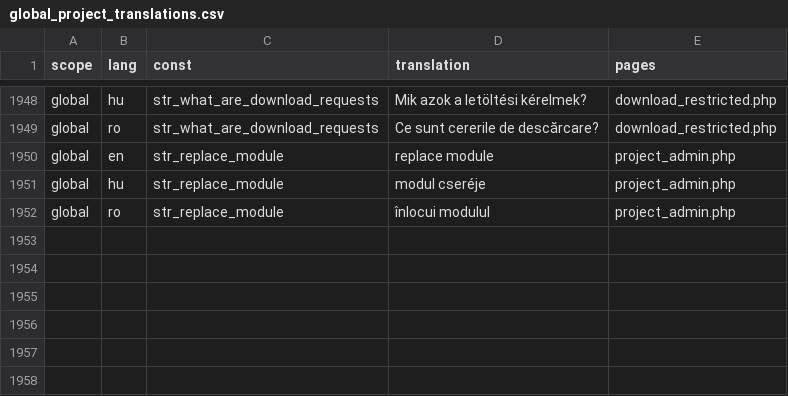
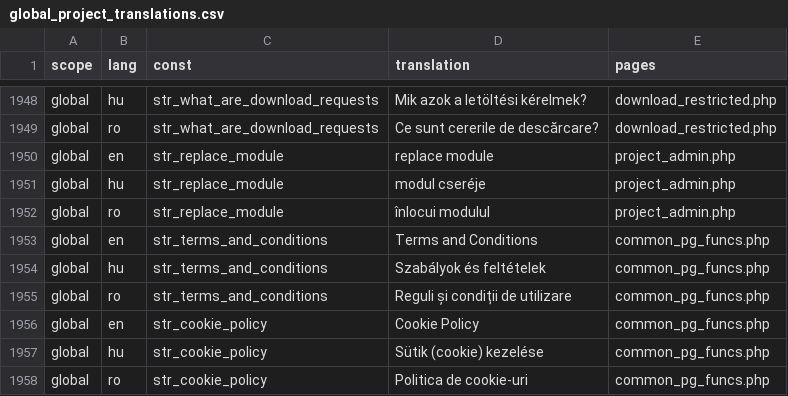
Before and after one commit to OpenBioMaps/translations, a CSV file: global_project_translations.csv, drawn as a sheet; only a part is shown, gaps mark what is left out; the diff names each change by its address in the sheet, - before the commit and + after, or states it on an @@ line.

Commit message:
terms and cookies

```diff
--- a/global_project_translations.csv
+++ b/global_project_translations.csv
+row 1953: global | en | str_terms_and_conditions | Terms and Conditions | common_pg_funcs.php
+row 1954: global | hu | str_terms_and_conditions | Szabályok és feltételek | common_pg_funcs.php
+row 1955: global | ro | str_terms_and_conditions | Reguli și condiții de utilizare | common_pg_funcs.php
+row 1956: global | en | str_cookie_policy | Cookie Policy | common_pg_funcs.php
+row 1957: global | hu | str_cookie_policy | Sütik (cookie) kezelése | common_pg_funcs.php
+row 1958: global | ro | str_cookie_policy | Politica de cookie-uri | common_pg_funcs.php
```
